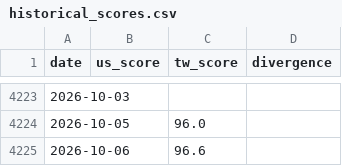
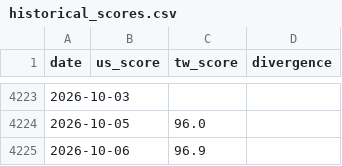
Before and after one commit to WenyuChiou/moodring, a CSV file: data/historical_scores.csv, drawn as a sheet; only a part is shown, gaps mark what is left out.

```diff
--- a/data/historical_scores.csv
+++ b/data/historical_scores.csv
@@ -4224,2 +4224,2 @@ date,us_score,tw_score,divergence
 2026-10-05,,96.0,
-2026-10-06,,96.6,
+2026-10-06,,96.9,
```
Also changed, not shown: docs/data/historical_scores.csv, 19 other files.
